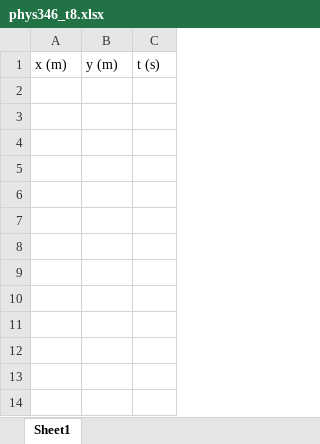
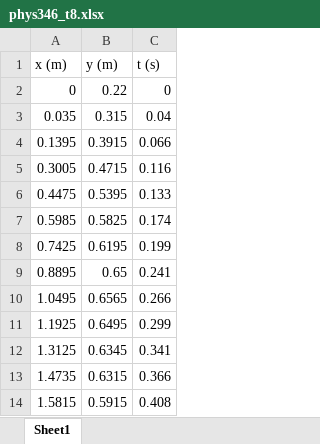
Before and after one commit to rickygonz727/AdLab_Lab_5, an Excel workbook: Excel Sheets/phys346_t8.xlsx, sheet Sheet1, drawn as a sheet; values as stored, in another font and other column widths than the file's, no borders; the diff names each change by its address in the sheet, - before the commit and + after, or states it on an @@ line.

```diff
--- a/Excel Sheets/phys346_t8.xlsx (sheet Sheet1)
+++ b/Excel Sheets/phys346_t8.xlsx (sheet Sheet1)
+row 2: 0 | 0.22 | 0
+row 3: 0.035 | 0.315 | 0.04
+row 4: 0.1395 | 0.3915 | 0.066
+row 5: 0.3005 | 0.4715 | 0.116
+row 6: 0.4475 | 0.5395 | 0.133
+row 7: 0.5985 | 0.5825 | 0.174
+row 8: 0.7425 | 0.6195 | 0.199
+row 9: 0.8895 | 0.65 | 0.241
+row 10: 1.0495 | 0.6565 | 0.266
+row 11: 1.1925 | 0.6495 | 0.299
+row 12: 1.3125 | 0.6345 | 0.341
+row 13: 1.4735 | 0.6315 | 0.366
+row 14: 1.5815 | 0.5915 | 0.408
```
Also changed, not shown: Excel Sheets/phys346_t12.xlsx, Excel Sheets/phys346_t13.xlsx, 12 other files.
